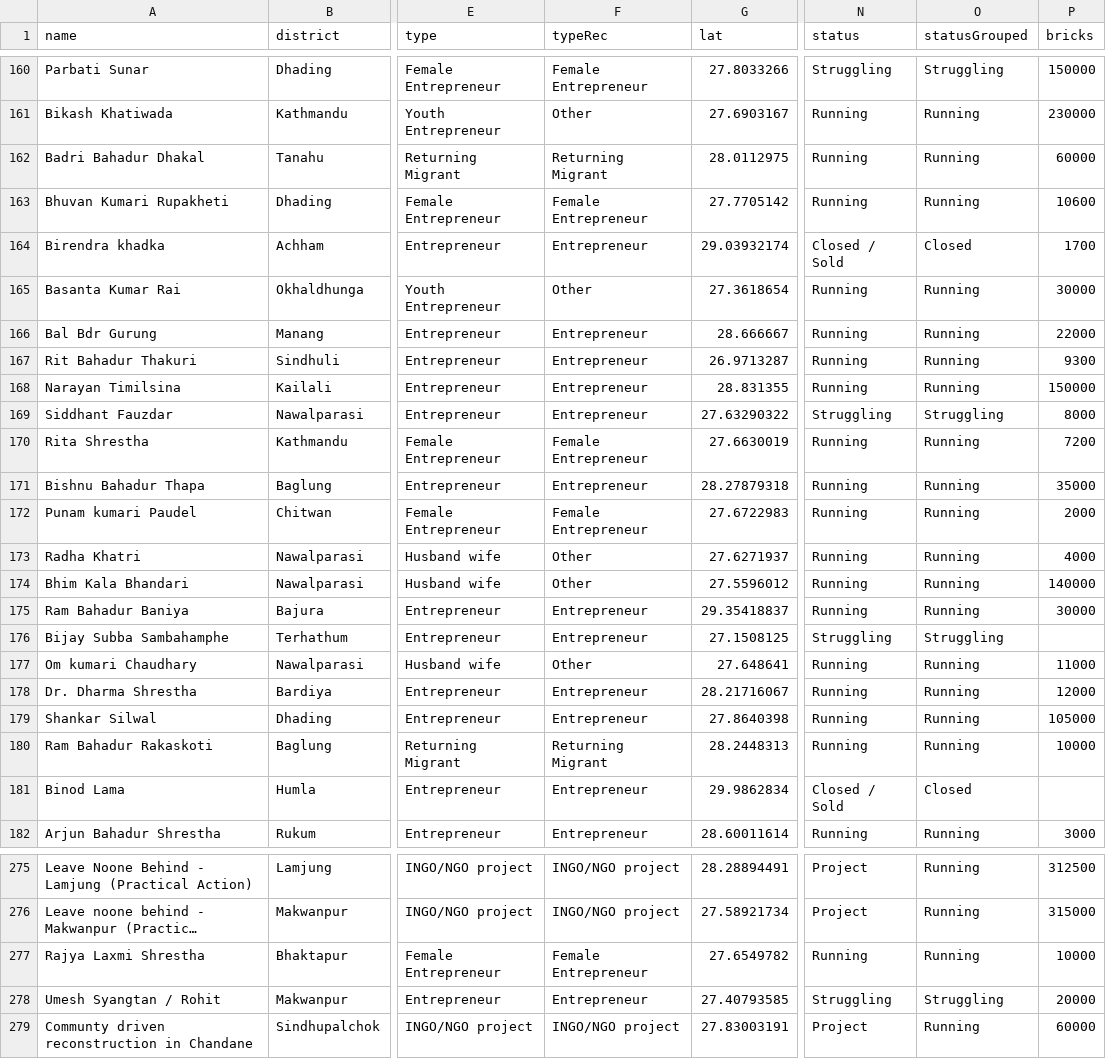
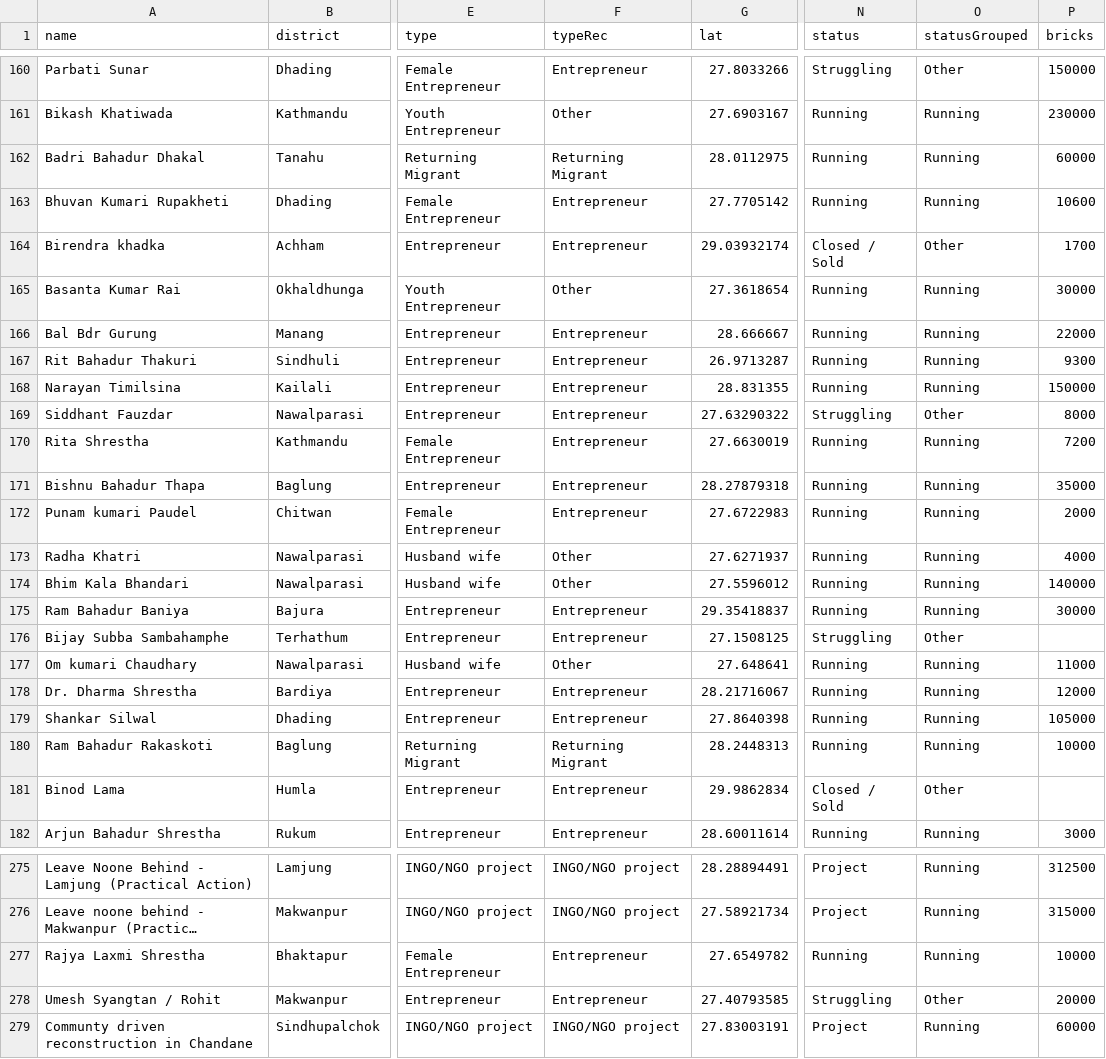
Before and after one commit to mashfedorova/build-up-nepal, a CSV file: public/data/nepalUpdatedCoord.csv, drawn as a sheet; only a part is shown, gaps mark what is left out; long unchanged cells end in …; the diff covers the shown part only; the diff names each change by its address in the sheet, - before the commit and + after, or states it on an @@ line.

```diff
--- a/public/data/nepalUpdatedCoord.csv
+++ b/public/data/nepalUpdatedCoord.csv
-F160 (typeRec): Female Entrepreneur
+F160 (typeRec): Entrepreneur
-O160 (statusGrouped): Struggling
+O160 (statusGrouped): Other
-F163 (typeRec): Female Entrepreneur
+F163 (typeRec): Entrepreneur
-O164 (statusGrouped): Closed
+O164 (statusGrouped): Other
-O169 (statusGrouped): Struggling
+O169 (statusGrouped): Other
-F170 (typeRec): Female Entrepreneur
+F170 (typeRec): Entrepreneur
-F172 (typeRec): Female Entrepreneur
+F172 (typeRec): Entrepreneur
-O176 (statusGrouped): Struggling
+O176 (statusGrouped): Other
-O181 (statusGrouped): Closed
+O181 (statusGrouped): Other
-F277 (typeRec): Female Entrepreneur
+F277 (typeRec): Entrepreneur
-O278 (statusGrouped): Struggling
+O278 (statusGrouped): Other
```
Also changed, not shown: 45 edited cells elsewhere in this file, 9 other files.
